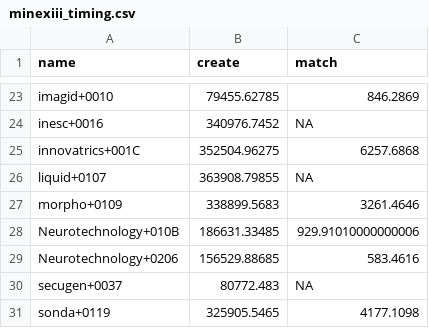
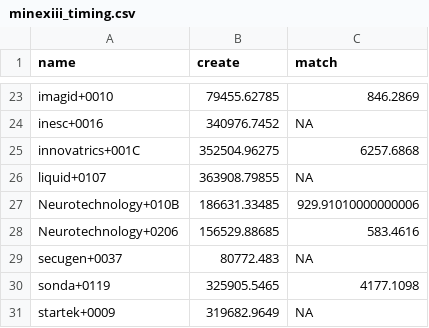
Before and after one commit to usnistgov/minex, a CSV file: results/csvs/minexiii_timing.csv, drawn as a sheet; only a part is shown, gaps mark what is left out; the shorter side is filled out with more unchanged rows; the diff names each change by its address in the sheet, - before the commit and + after, or states it on an @@ line.

```diff
--- a/results/csvs/minexiii_timing.csv
+++ b/results/csvs/minexiii_timing.csv
-row 27: morpho+0109 | 338899.5683 | 3261.4646
```
Also changed, not shown: results/csvs/minexiii_two_finger_fnmr_fmr_0001.csv, results/csvs/minexiii_two_finger_fnmr_fmr_01.csv, 54 other files.
